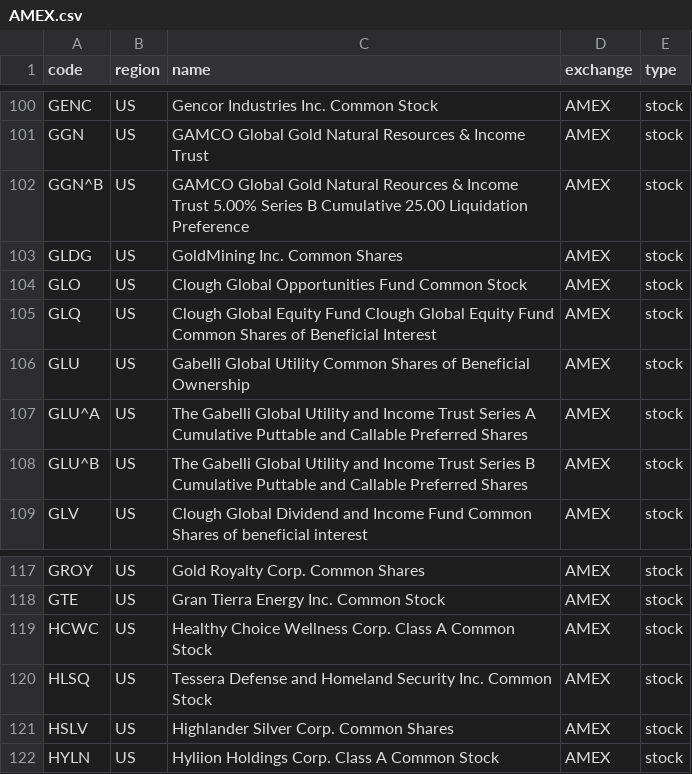
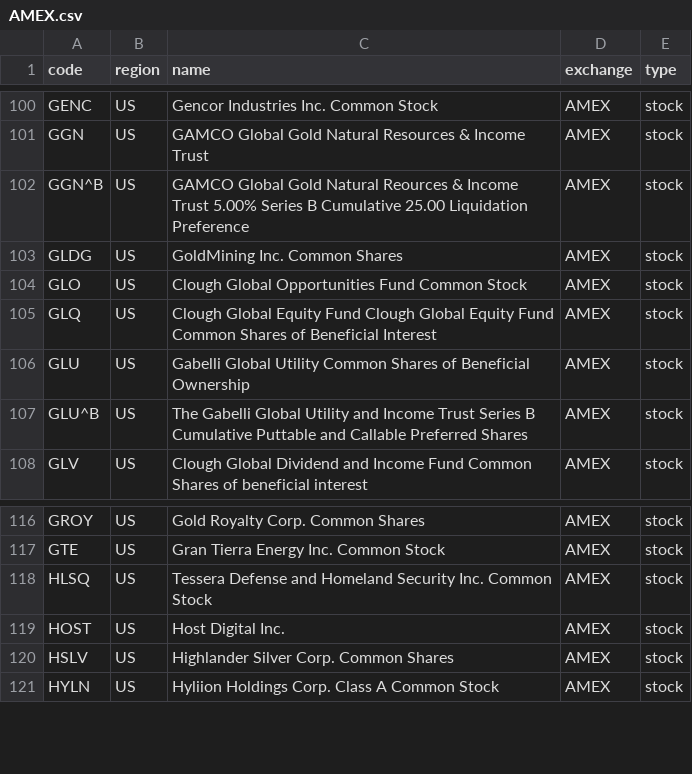
Before and after one commit to irachex/open-stock-data, a CSV file: symbols/AMEX.csv, drawn as a sheet; only a part is shown, gaps mark what is left out; removed rows and columns are numbered as before the commit, all else as after; the diff names each change by its address in the sheet, - before the commit and + after, or states it on an @@ line.

```diff
--- a/symbols/AMEX.csv
+++ b/symbols/AMEX.csv
-row 107: GLU^A | US | The Gabelli Global Utility and Income Trust Series A Cumulative Puttable and Callable Preferred Shares | AMEX | stock
-row 119: HCWC | US | Healthy Choice Wellness Corp. Class A Common Stock | AMEX | stock
+row 119: HOST | US | Host Digital Inc. | AMEX | stock
```
Also changed, not shown: symbols/BSE.csv, symbols/HKEX.csv, 3 other files.
